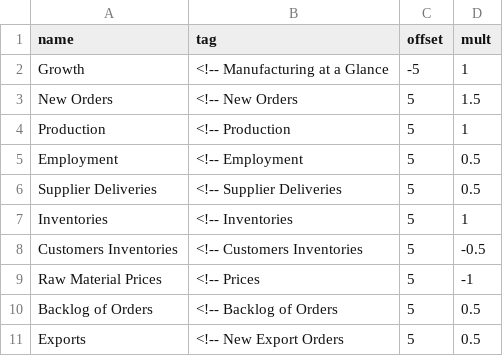
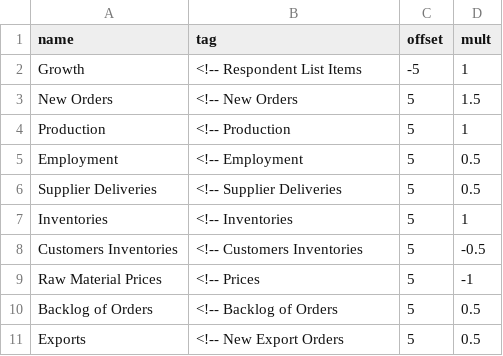
Before and after one commit to quinctilis/ism-scores, a CSV file: scoring-tables/manufacturingtags.csv, drawn as a sheet.

```diff
--- a/scoring-tables/manufacturingtags.csv
+++ b/scoring-tables/manufacturingtags.csv
@@ -1,3 +1,3 @@
 name,tag,offset,mult
-Growth,<!-- Manufacturing at a Glance,-5,1
+Growth,<!-- Respondent List Items,-5,1
 New Orders,<!-- New Orders,5,1.5
```
Also changed, not shown: 4 other files.
